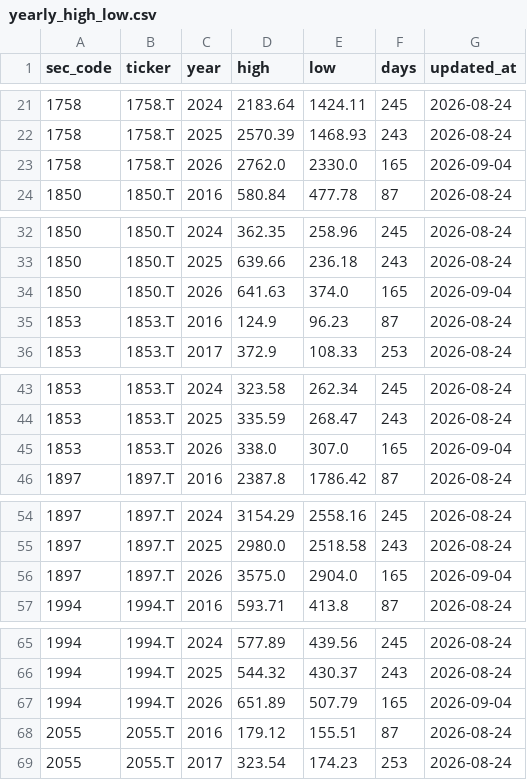
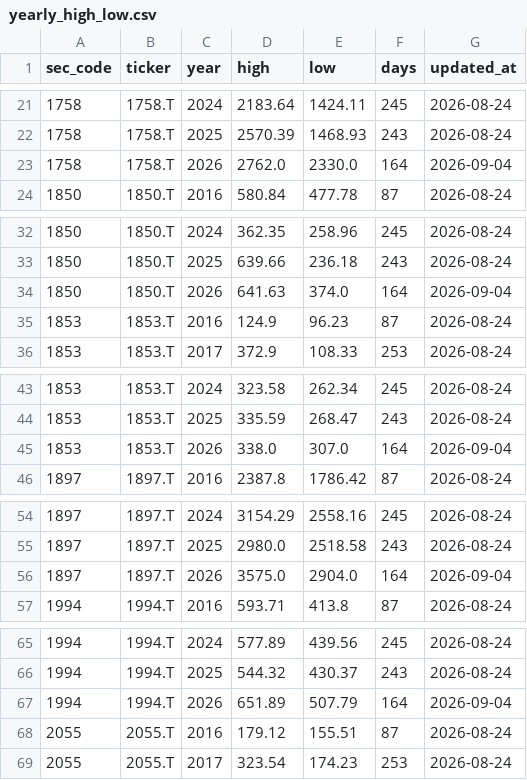
Before and after one commit to koureisyayou/kensaku_net001, a CSV file: yearly_high_low.csv, drawn as a sheet; only a part is shown, gaps mark what is left out; the diff covers the shown part only.

```diff
--- a/yearly_high_low.csv
+++ b/yearly_high_low.csv
@@ -22,3 +22,3 @@
 1758,1758.T,2025,2570.39,1468.93,243,2026-08-24
-1758,1758.T,2026,2762.0,2330.0,165,2026-09-04
+1758,1758.T,2026,2762.0,2330.0,164,2026-09-04
 1850,1850.T,2016,580.84,477.78,87,2026-08-24
@@ -33,3 +33,3 @@
 1850,1850.T,2025,639.66,236.18,243,2026-08-24
-1850,1850.T,2026,641.63,374.0,165,2026-09-04
+1850,1850.T,2026,641.63,374.0,164,2026-09-04
 1853,1853.T,2016,124.9,96.23,87,2026-08-24
@@ -44,3 +44,3 @@
 1853,1853.T,2025,335.59,268.47,243,2026-08-24
-1853,1853.T,2026,338.0,307.0,165,2026-09-04
+1853,1853.T,2026,338.0,307.0,164,2026-09-04
 1897,1897.T,2016,2387.8,1786.42,87,2026-08-24
@@ -55,3 +55,3 @@
 1897,1897.T,2025,2980.0,2518.58,243,2026-08-24
-1897,1897.T,2026,3575.0,2904.0,165,2026-09-04
+1897,1897.T,2026,3575.0,2904.0,164,2026-09-04
 1994,1994.T,2016,593.71,413.8,87,2026-08-24
@@ -66,3 +66,3 @@
 1994,1994.T,2025,544.32,430.37,243,2026-08-24
-1994,1994.T,2026,651.89,507.79,165,2026-09-04
+1994,1994.T,2026,651.89,507.79,164,2026-09-04
 2055,2055.T,2016,179.12,155.51,87,2026-08-24
```
Also changed, not shown: 127 edited cells elsewhere in this file, local_prices.csv, net_net_candidates.csv, 7 other files.
